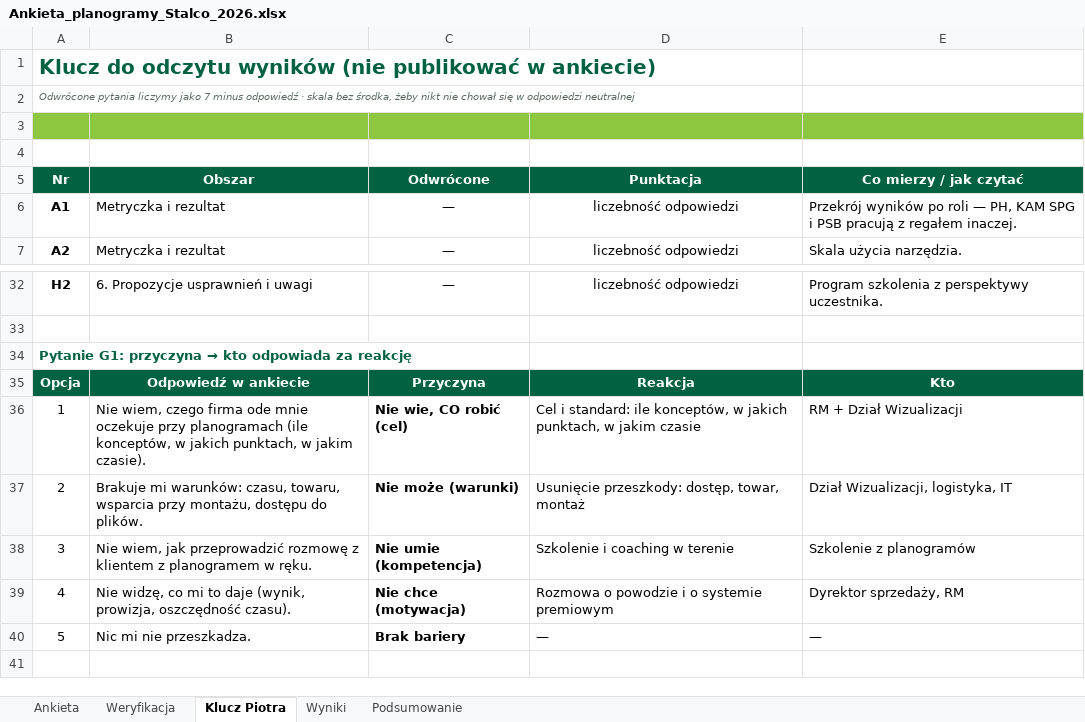
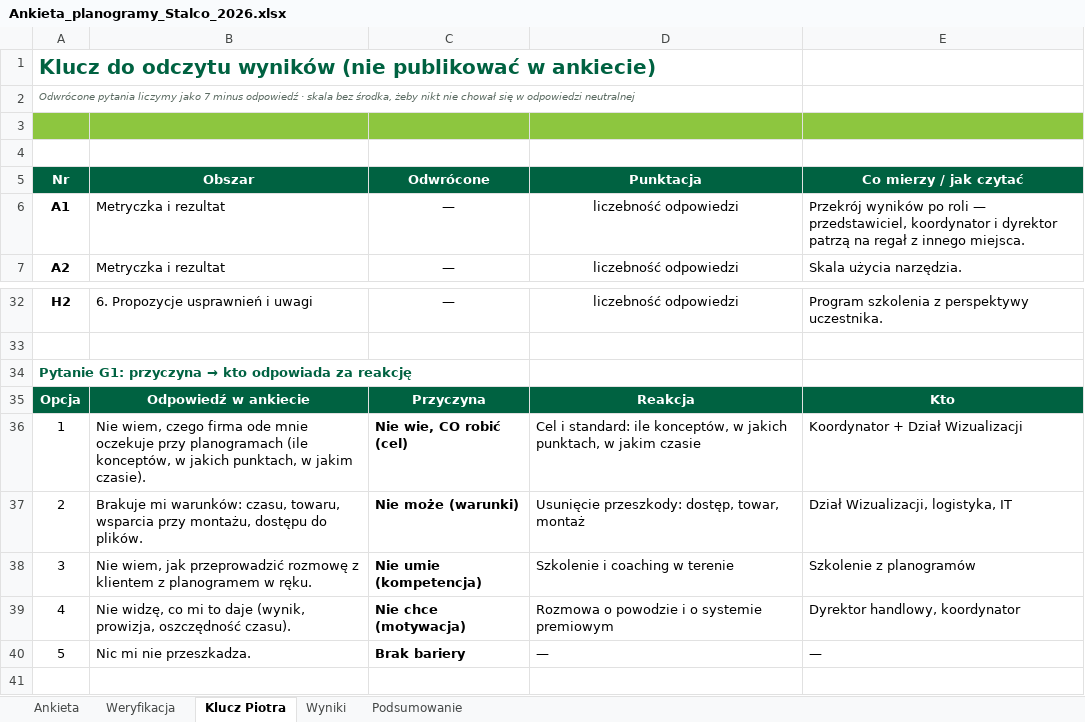
Before and after one commit to adam-kachel-sir/ankieta-planogramy, an Excel workbook: szablony/Ankieta_planogramy_Stalco_2026.xlsx, sheet Klucz Piotra, drawn as a sheet; only a part is shown, gaps mark what is left out; values as stored, in another font and other column widths than the file's, no borders; charts and pictures not drawn; the diff names each change by its address in the sheet, - before the commit and + after, or states it on an @@ line.

```diff
--- a/szablony/Ankieta_planogramy_Stalco_2026.xlsx (sheet Klucz Piotra)
+++ b/szablony/Ankieta_planogramy_Stalco_2026.xlsx (sheet Klucz Piotra)
-E6 (Co mierzy / jak czytać): …roli — PH, KAM SPG i PSB pracują z regałem inaczej.
+E6 (Co mierzy / jak czytać): …roli — przedstawiciel, koordynator i dyrektor patrzą na regał z innego miejsca.
-E36 (Co mierzy / jak czytać): RM + Dział Wizualizacji
+E36 (Co mierzy / jak czytać): Koordynator + Dział Wizualizacji
-E39 (Co mierzy / jak czytać): Dyrektor sprzedaży, RM
+E39 (Co mierzy / jak czytać): Dyrektor handlowy, koordynator
```
Also changed, not shown: sheet Podsumowanie, 7 other files.
